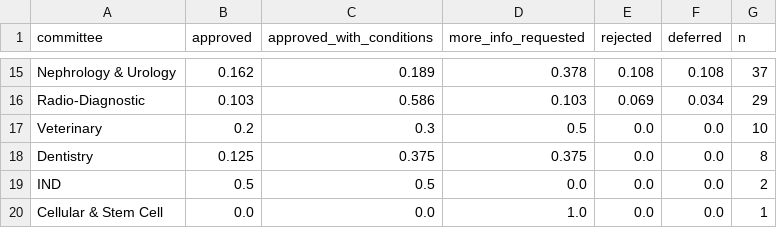
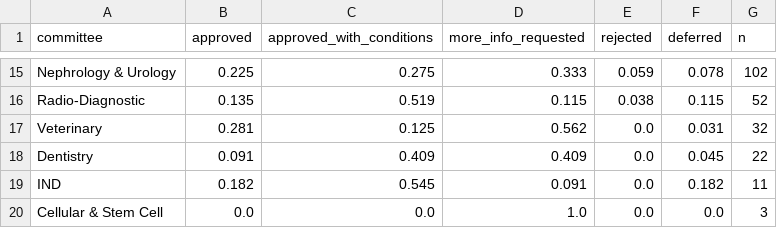
Before and after one commit to Arrav-SP/RegWatch, a CSV file: results/decisions_by_committee.csv, drawn as a sheet; only a part is shown, gaps mark what is left out; the diff covers the shown part only; the diff names each change by its address in the sheet, - before the commit and + after, or states it on an @@ line.

```diff
--- a/results/decisions_by_committee.csv
+++ b/results/decisions_by_committee.csv
-B15 (approved): 0.162
+B15 (approved): 0.225
-C15 (approved_with_conditions): 0.189
+C15 (approved_with_conditions): 0.275
-D15 (more_info_requested): 0.378
+D15 (more_info_requested): 0.333
-E15 (rejected): 0.108
+E15 (rejected): 0.059
-F15 (deferred): 0.108
+F15 (deferred): 0.078
-G15 (n): 37
+G15 (n): 102
-B16 (approved): 0.103
+B16 (approved): 0.135
-C16 (approved_with_conditions): 0.586
+C16 (approved_with_conditions): 0.519
-D16 (more_info_requested): 0.103
+D16 (more_info_requested): 0.115
-E16 (rejected): 0.069
+E16 (rejected): 0.038
-F16 (deferred): 0.034
+F16 (deferred): 0.115
-G16 (n): 29
+G16 (n): 52
-B17 (approved): 0.2
+B17 (approved): 0.281
-C17 (approved_with_conditions): 0.3
+C17 (approved_with_conditions): 0.125
-D17 (more_info_requested): 0.5
+D17 (more_info_requested): 0.562
-F17 (deferred): 0.0
+F17 (deferred): 0.031
-G17 (n): 10
+G17 (n): 32
-B18 (approved): 0.125
+B18 (approved): 0.091
-C18 (approved_with_conditions): 0.375
+C18 (approved_with_conditions): 0.409
-D18 (more_info_requested): 0.375
+D18 (more_info_requested): 0.409
-F18 (deferred): 0.0
+F18 (deferred): 0.045
-G18 (n): 8
+G18 (n): 22
-B19 (approved): 0.5
+B19 (approved): 0.182
-C19 (approved_with_conditions): 0.5
+C19 (approved_with_conditions): 0.545
-D19 (more_info_requested): 0.0
+D19 (more_info_requested): 0.091
-F19 (deferred): 0.0
+F19 (deferred): 0.182
-G19 (n): 2
+G19 (n): 11
-G20 (n): 1
+G20 (n): 3
```
Also changed, not shown: 4 added rows, 4 removed rows and 51 edited cells elsewhere in this file, results/decisions_by_era.csv, results/decisions_by_request_type.csv, 8 other files.
